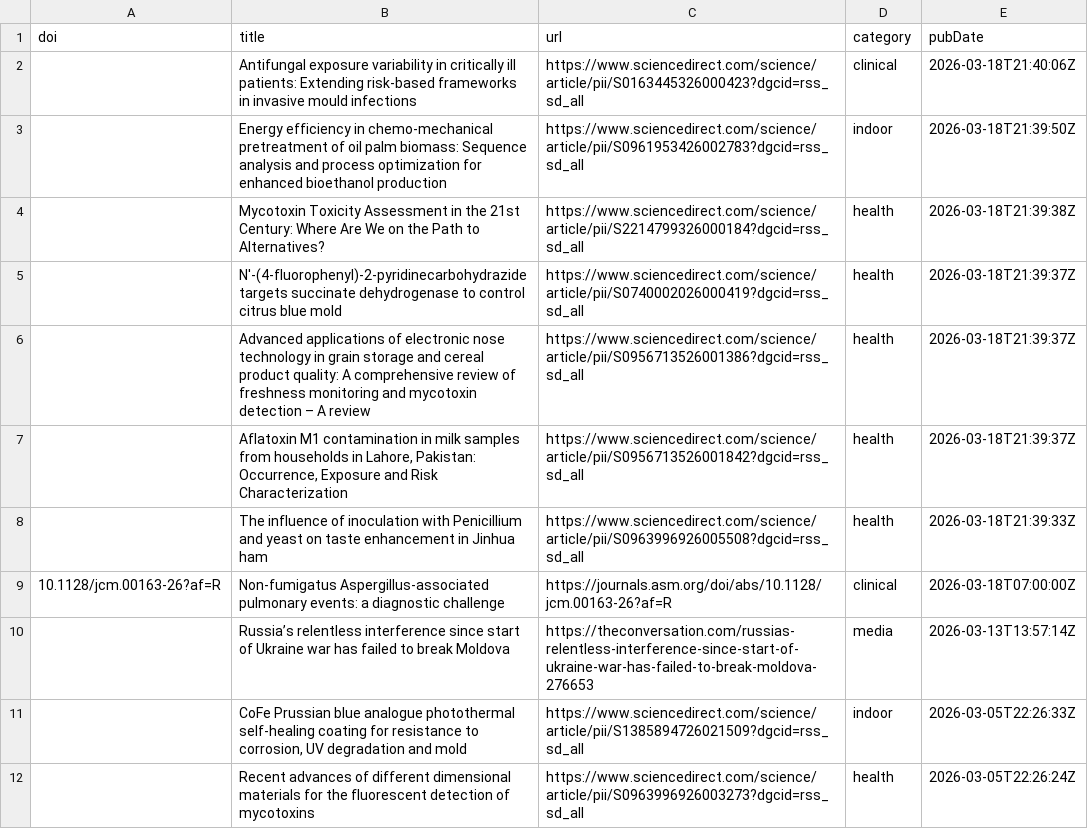
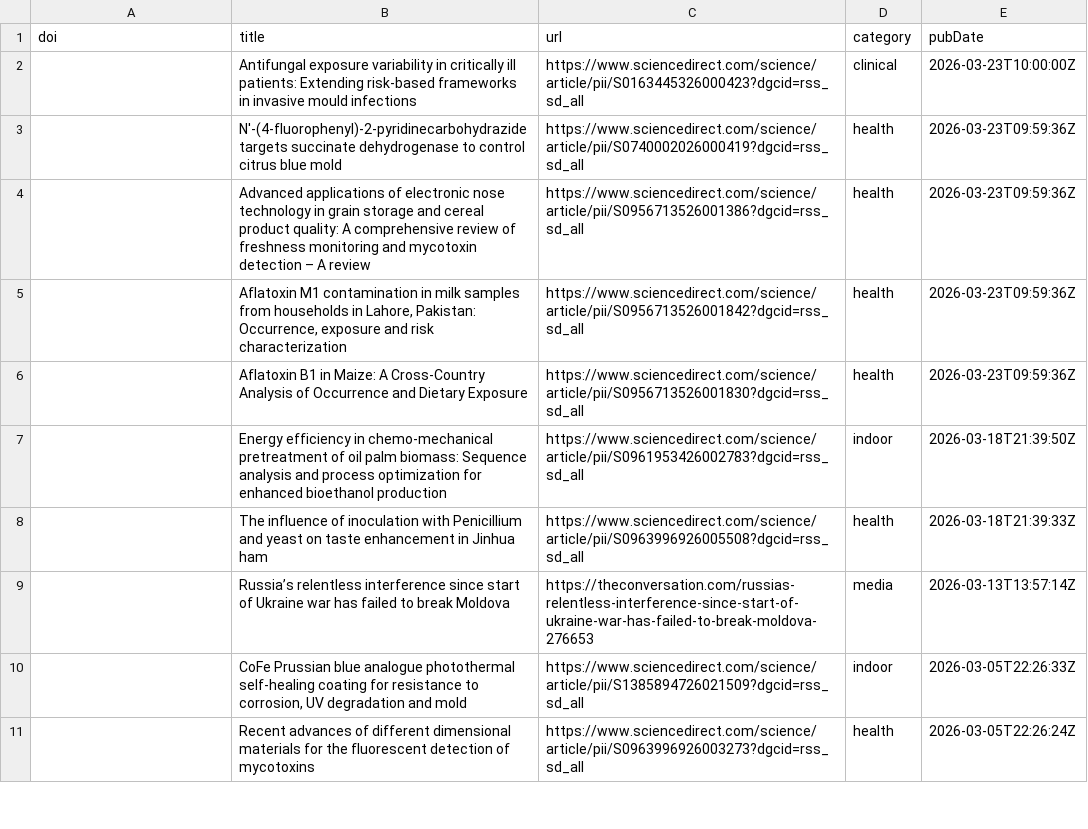
Before and after one commit to jamiejcross/planetmould, a CSV file: missing_abstracts.csv, drawn as a sheet; only a part is shown.

```diff
--- a/missing_abstracts.csv
+++ b/missing_abstracts.csv
@@ -1,10 +1,9 @@
 doi,title,url,category,pubDate
-,Antifungal exposure variability in critically ill patients: Extending risk-based frameworks in invasive mould infections,https://www.sciencedirect.com/science/article/pii/S0163445326000423?dgcid=rss_sd_all,clinical,2026-03-18T21:40:06Z
+,Antifungal exposure variability in critically ill patients: Extending risk-based frameworks in invasive mould infections,https://www.sciencedirect.com/science/article/pii/S0163445326000423?dgcid=rss_sd_all,clinical,2026-03-23T10:00:00Z
+,N'-(4-fluorophenyl)-2-pyridinecarbohydrazide targets succinate dehydrogenase to control citrus blue mold,https://www.sciencedirect.com/science/article/pii/S0740002026000419?dgcid=rss_sd_all,health,2026-03-23T09:59:36Z
+,Advanced applications of electronic nose technology in grain storage and cereal product quality: A comprehensive review of freshness monitoring and mycotoxin detection – A review,https://www.sciencedirect.com/science/article/pii/S0956713526001386?dgcid=rss_sd_all,health,2026-03-23T09:59:36Z
+,"Aflatoxin M1 contamination in milk samples from households in Lahore, Pakistan: Occurrence, exposure and risk characterization",https://www.sciencedirect.com/science/article/pii/S0956713526001842?dgcid=rss_sd_all,health,2026-03-23T09:59:36Z
+,Aflatoxin B1 in Maize: A Cross-Country Analysis of Occurrence and Dietary Exposure,https://www.sciencedirect.com/science/article/pii/S0956713526001830?dgcid=rss_sd_all,health,2026-03-23T09:59:36Z
 ,Energy efficiency in chemo-mechanical pretreatment of oil palm biomass: Sequence analysis and process optimization for enhanced bioethanol production,https://www.sciencedirect.com/science/article/pii/S0961953426002783?dgcid=rss_sd_all,indoor,2026-03-18T21:39:50Z
-,Mycotoxin Toxicity Assessment in the 21st Century: Where Are We on the Path to Alternatives?,https://www.sciencedirect.com/science/article/pii/S2214799326000184?dgcid=rss_sd_all,health,2026-03-18T21:39:38Z
-,N'-(4-fluorophenyl)-2-pyridinecarbohydrazide targets succinate dehydrogenase to control citrus blue mold,https://www.sciencedirect.com/science/article/pii/S0740002026000419?dgcid=rss_sd_all,health,2026-03-18T21:39:37Z
-,Advanced applications of electronic nose technology in grain storage and cereal product quality: A comprehensive review of freshness monitoring and mycotoxin detection – A review,https://www.sciencedirect.com/science/article/pii/S0956713526001386?dgcid=rss_sd_all,health,2026-03-18T21:39:37Z
-,"Aflatoxin M1 contamination in milk samples from households in Lahore, Pakistan: Occurrence, Exposure and Risk Characterization",https://www.sciencedirect.com/science/article/pii/S0956713526001842?dgcid=rss_sd_all,health,2026-03-18T21:39:37Z
 ,The influence of inoculation with Penicillium and yeast on taste enhancement in Jinhua ham,https://www.sciencedirect.com/science/article/pii/S0963996926005508?dgcid=rss_sd_all,health,2026-03-18T21:39:33Z
-10.1128/jcm.00163-26?af=R,Non-fumigatus Aspergillus-associated pulmonary events: a diagnostic challenge,https://journals.asm.org/doi/abs/10.1128/jcm.00163-26?af=R,clinical,2026-03-18T07:00:00Z
 ,Russia’s relentless interference since start of Ukraine war has failed to break Moldova,https://theconversation.com/russias-relentless-interference-since-start-of-ukraine-war-has-failed-to-break-moldova-276653,media,2026-03-13T13:57:14Z
```
Also changed, not shown: 4 other files.
